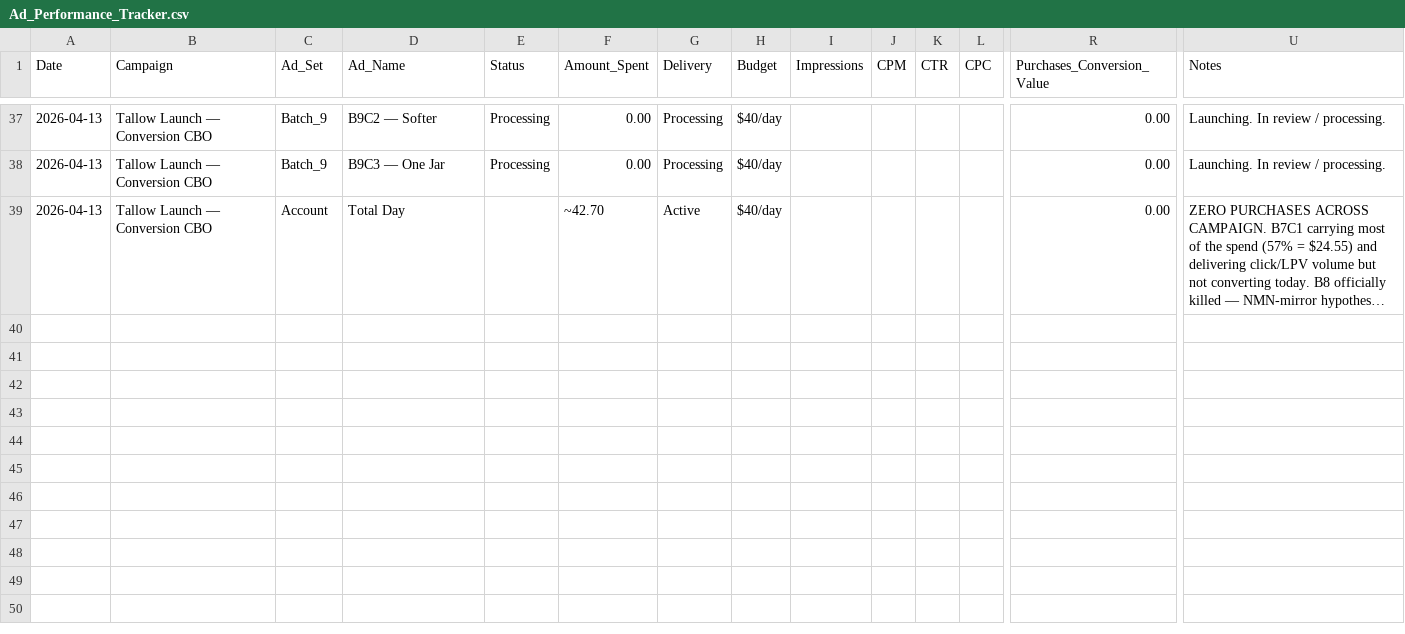
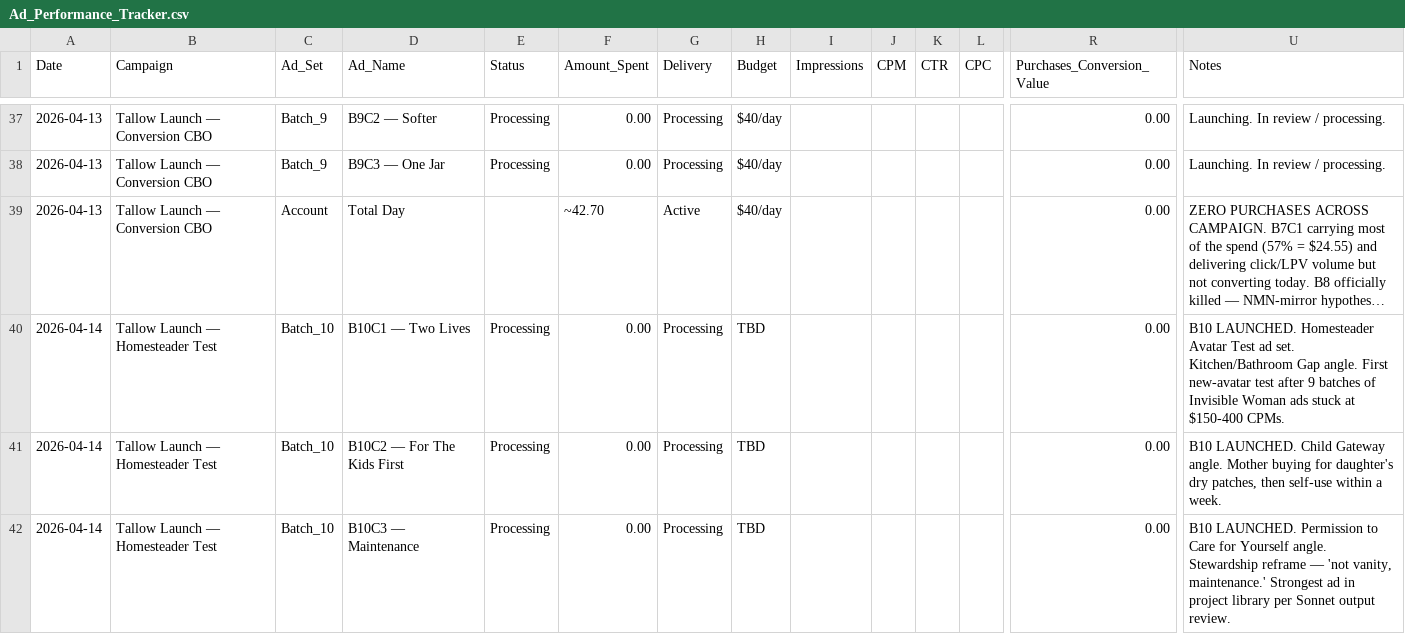
Before and after one commit to nateframe34-hub/CC-Nate, a CSV file: tallow-cream/tracking/Ad_Performance_Tracker.csv, drawn as a sheet; only a part is shown, gaps mark what is left out; long unchanged cells end in …; rows hold the shown columns only; the diff names each change by its address in the sheet, - before the commit and + after, or states it on an @@ line.

```diff
--- a/tallow-cream/tracking/Ad_Performance_Tracker.csv
+++ b/tallow-cream/tracking/Ad_Performance_Tracker.csv
+row 40: 2026-04-14 | Tallow Launch — Homesteader Test | Batch_10 | B10C1 — Two Lives | Processing | 0.00 | Processing | TBD |  |  |  |  | 0.00 | B10 LAUNCHED. Homesteader Avatar Test ad set. Kitchen/Bathroom Gap angle. First new-avatar test after 9 batches of Invisible Woman ads stuck at $150-400 CPMs.
+row 41: 2026-04-14 | Tallow Launch — Homesteader Test | Batch_10 | B10C2 — For The Kids First | Processing | 0.00 | Processing | TBD |  |  |  |  | 0.00 | B10 LAUNCHED. Child Gateway angle. Mother buying for daughter's dry patches, then self-use within a week.
+row 42: 2026-04-14 | Tallow Launch — Homesteader Test | Batch_10 | B10C3 — Maintenance | Processing | 0.00 | Processing | TBD |  |  |  |  | 0.00 | B10 LAUNCHED. Permission to Care for Yourself angle. Stewardship reframe — 'not vanity, maintenance.' Strongest ad in project library per Sonnet output review.
```
Also changed, not shown: tallow-cream/tracking/Tallow_Brand_Growth_Sheet.csv, 1 other file.
